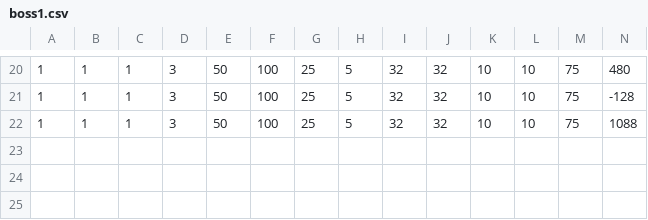
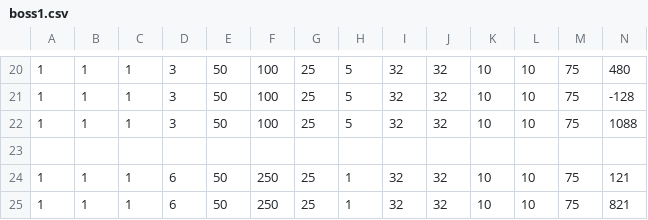
Before and after one commit to sanoyuya/TD1_3, a CSV file: WAVE_ENEMY_DATA/boss1.csv, drawn as a sheet; only a part is shown, gaps mark what is left out; rows hold the shown columns only; the diff names each change by its address in the sheet, - before the commit and + after, or states it on an @@ line.

```diff
--- a/WAVE_ENEMY_DATA/boss1.csv
+++ b/WAVE_ENEMY_DATA/boss1.csv
+row 23: (empty)
+row 24: 1 | 1 | 1 | 6 | 50 | 250 | 25 | 1 | 32 | 32 | 10 | 10 | 75 | 121
+row 25: 1 | 1 | 1 | 6 | 50 | 250 | 25 | 1 | 32 | 32 | 10 | 10 | 75 | 821
```
Also changed, not shown: 7 other files.
